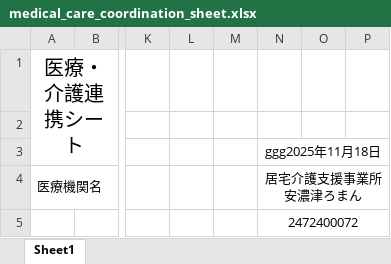
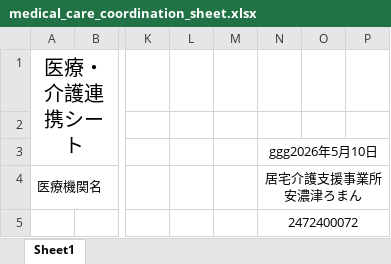
Before and after one commit to Puppy-mY/CareManagementTool, an Excel workbook: templates/forms/medical_care_coordination_sheet.xlsx, sheet Sheet1, drawn as a sheet; only a part is shown, gaps mark what is left out; values as stored, in another font and other column widths than the file's, no borders; charts and pictures not drawn; the diff names each change by its address in the sheet, - before the commit and + after, or states it on an @@ line.

```diff
--- a/templates/forms/medical_care_coordination_sheet.xlsx (sheet Sheet1)
+++ b/templates/forms/medical_care_coordination_sheet.xlsx (sheet Sheet1)
-N3: ggg2025年11月18日
+N3: ggg2026年5月10日
```
Also changed, not shown: templates/forms/LTCI_Certification_Withdrawal_Request.xlsx, templates/forms/LTC_Certification_Change_R8.4-.xlsx, 52 other files.
